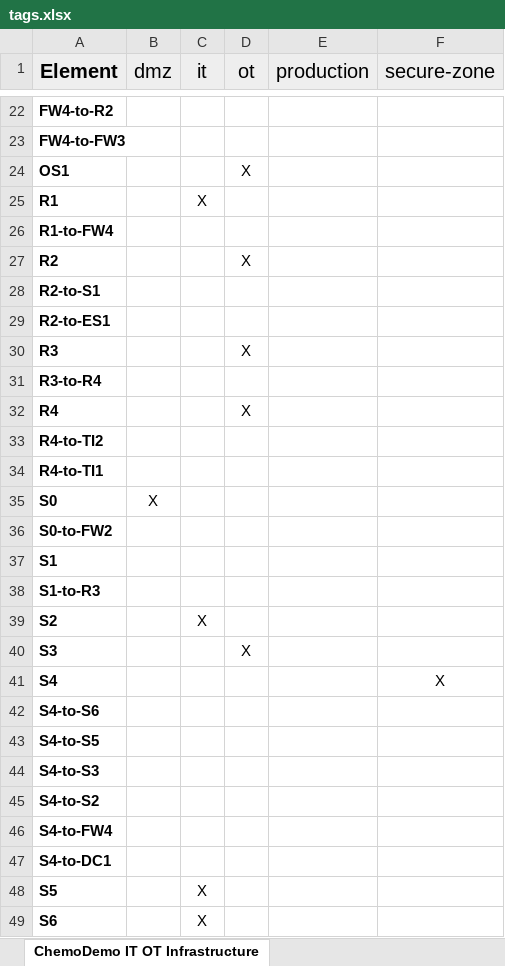
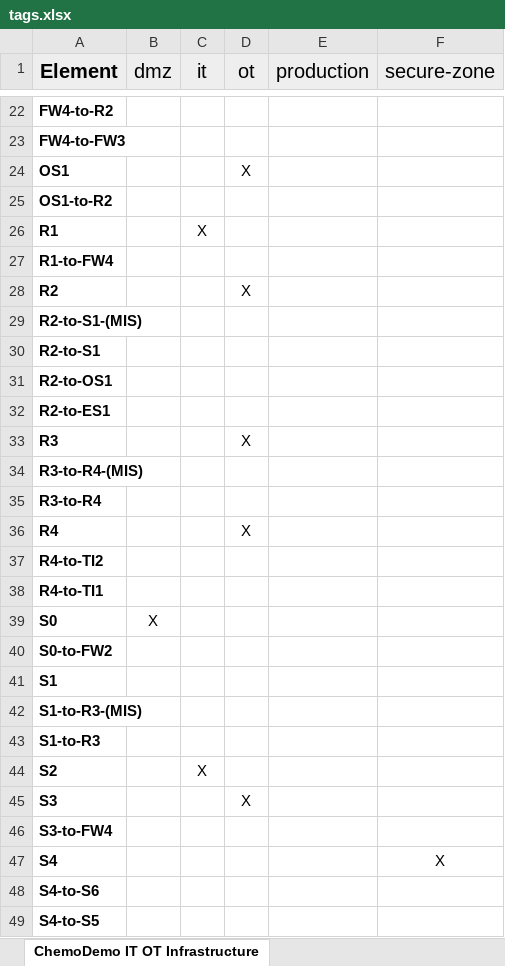
Before and after one commit to Sharukan-dev/AgileThreatmodelling, an Excel workbook: Threagile_fullrun/tags.xlsx, sheet ChemoDemo IT OT Infrastructure, drawn as a sheet; only a part is shown, gaps mark what is left out; the shorter side is filled out with more unchanged rows; values as stored, in another font and other column widths than the file's, no borders; the diff names each change by its address in the sheet, - before the commit and + after, or states it on an @@ line.

```diff
--- a/Threagile_fullrun/tags.xlsx (sheet ChemoDemo IT OT Infrastructure)
+++ b/Threagile_fullrun/tags.xlsx (sheet ChemoDemo IT OT Infrastructure)
+row 25: OS1-to-R2
+row 29: R2-to-S1-(MIS)
+row 31: R2-to-OS1
+row 34: R3-to-R4-(MIS)
+row 42: S1-to-R3-(MIS)
+row 46: S3-to-FW4
```
Also changed, not shown: Threagile_fullrun/risks.xlsx, 8 other files.
